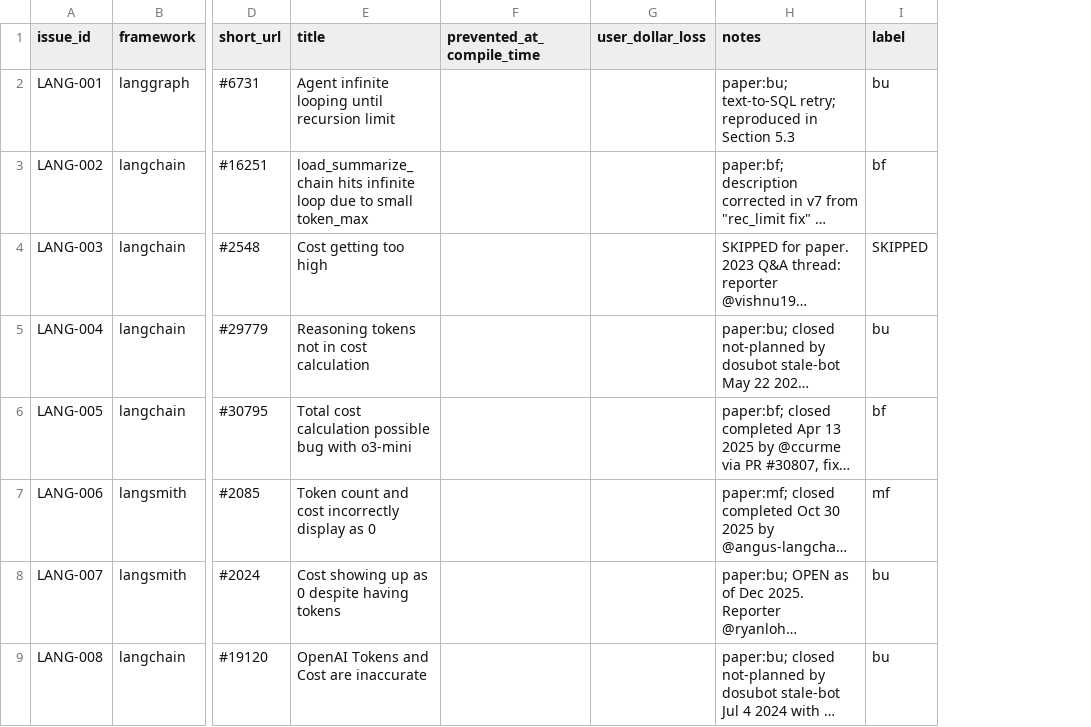
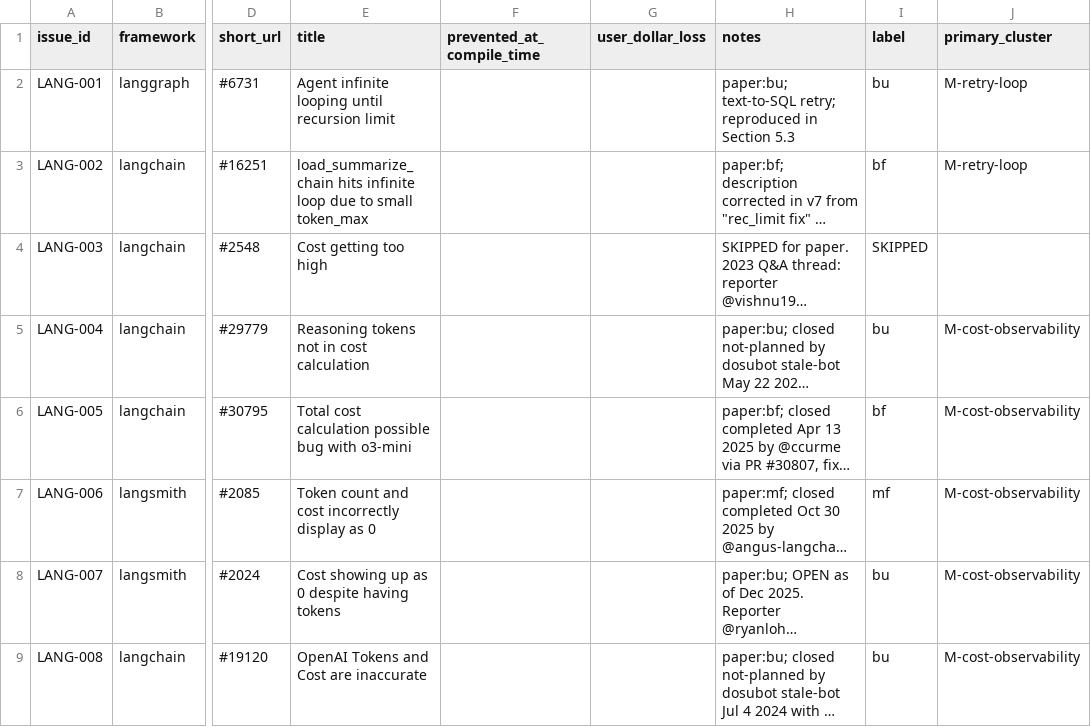
Before and after one commit to sajjadanwar0/token-budgets, a CSV file: data/catalogue.csv, drawn as a sheet; only a part is shown, gaps mark what is left out; long unchanged cells end in …; the diff names each change by its address in the sheet, - before the commit and + after, or states it on an @@ line.

Commit message:
cleaning repo

```diff
--- a/data/catalogue.csv
+++ b/data/catalogue.csv
+column J (primary_cluster), rows 2-9: M-retry-loop | M-retry-loop |  | M-cost-observability | M-cost-observability | M-cost-observability | M-cost-observability | M-cost-observability
```
